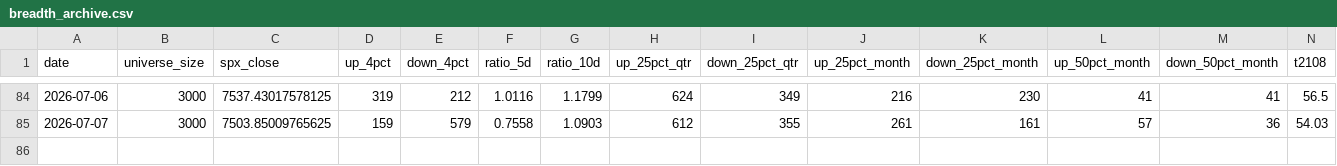
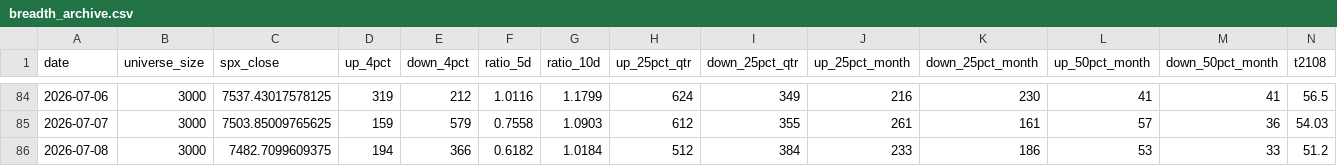
Before and after one commit to Fluxus-Trade-Lab/fluxus-dashboard, a CSV file: data/history/breadth_archive.csv, drawn as a sheet; only a part is shown, gaps mark what is left out; rows hold the shown columns only; the diff names each change by its address in the sheet, - before the commit and + after, or states it on an @@ line.

```diff
--- a/data/history/breadth_archive.csv
+++ b/data/history/breadth_archive.csv
+row 86: 2026-07-08 | 3000 | 7482.7099609375 | 194 | 366 | 0.6182 | 1.0184 | 512 | 384 | 233 | 186 | 53 | 33 | 51.2
```
Also changed, not shown: 14 other files.
